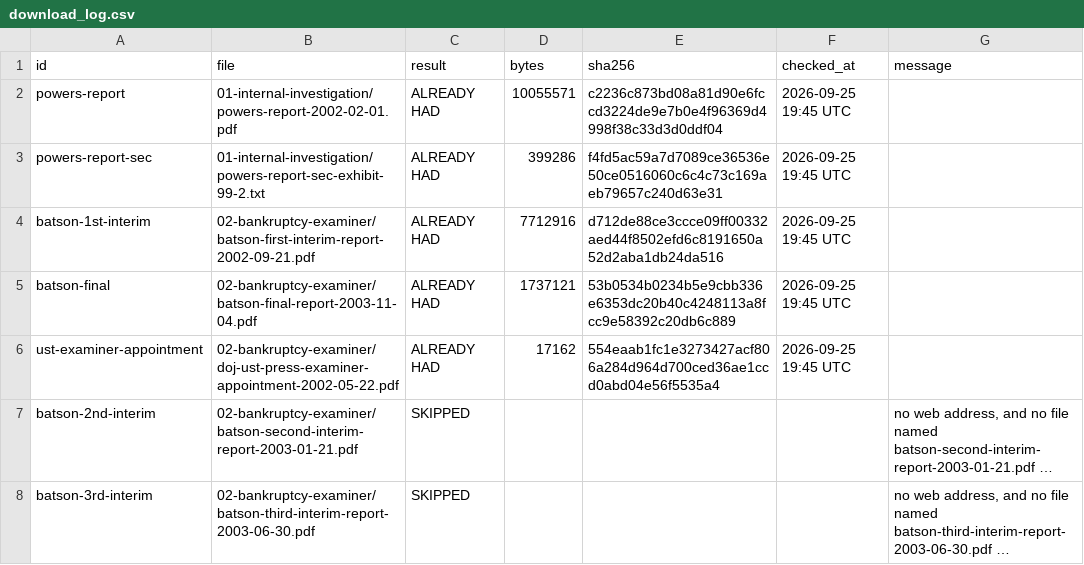
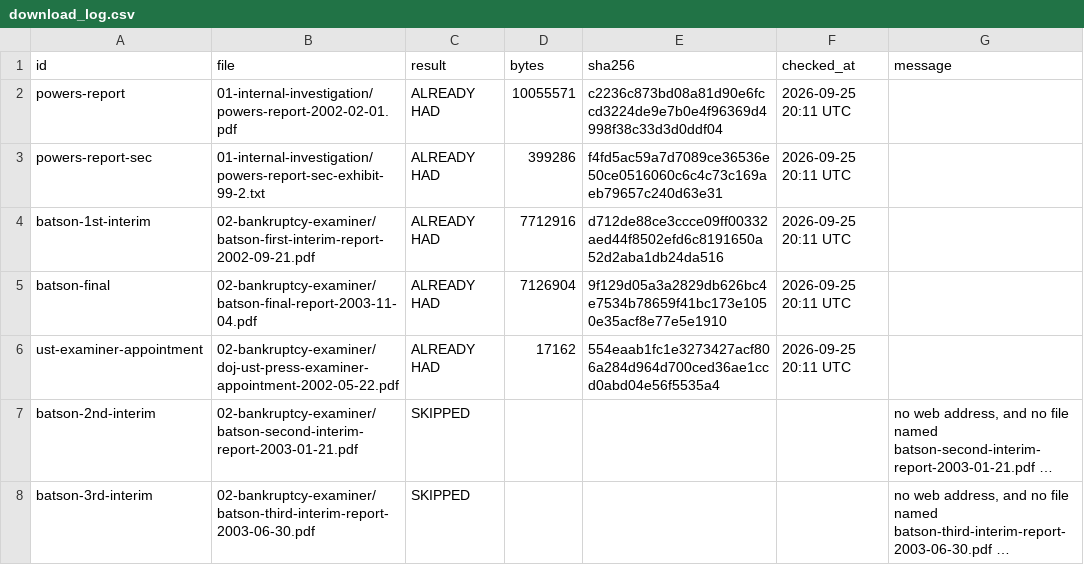
Before and after one commit to shornikSMML/ask-why-enron, a CSV file: sources/download_log.csv, drawn as a sheet; only a part is shown; long unchanged cells end in …; the diff covers the shown part only; the diff names each change by its address in the sheet, - before the commit and + after, or states it on an @@ line.

```diff
--- a/sources/download_log.csv
+++ b/sources/download_log.csv
-F2:F6 (checked_at): 2026-09-25 19:45 UTC
+F2:F6 (checked_at): 2026-09-25 20:11 UTC
-D5 (bytes): 1737121
+D5 (bytes): 7126904
-E5 (sha256): 53b0534b0234b5e9cbb336e6353dc20b40c4248113a8fcc9e58392c20db6c889
+E5 (sha256): 9f129d05a3a2829db626bc4e7534b78659f41bc173e1050e35acf8e77e5e1910
```
Also changed, not shown: 96 edited cells elsewhere in this file.
